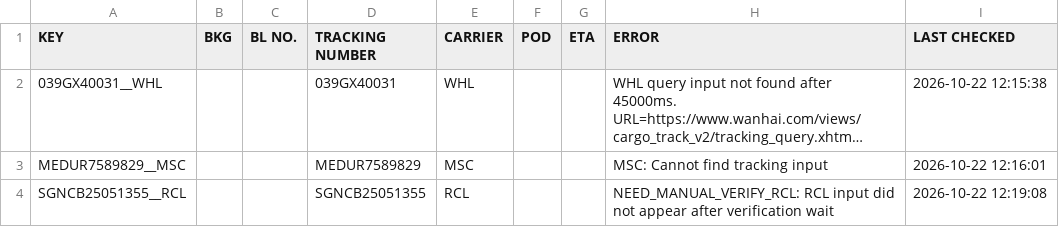
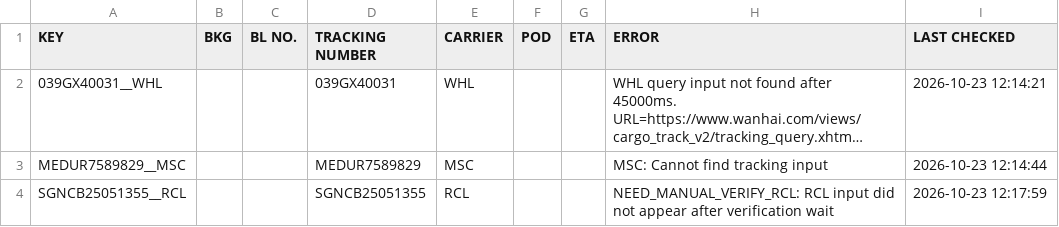
Before and after one commit to dekoa00/project-tracking, a TSV file: data/results/latest.tsv, drawn as a sheet; long unchanged cells end in …; the diff names each change by its address in the sheet, - before the commit and + after, or states it on an @@ line.

```diff
--- a/data/results/latest.tsv
+++ b/data/results/latest.tsv
-I2 (LAST CHECKED): 2026-10-22 12:15:38
+I2 (LAST CHECKED): 2026-10-23 12:14:21
-I3 (LAST CHECKED): 2026-10-22 12:16:01
+I3 (LAST CHECKED): 2026-10-23 12:14:44
-I4 (LAST CHECKED): 2026-10-22 12:19:08
+I4 (LAST CHECKED): 2026-10-23 12:17:59
```
Also changed, not shown: data/results/latest.csv, 1 other file.
